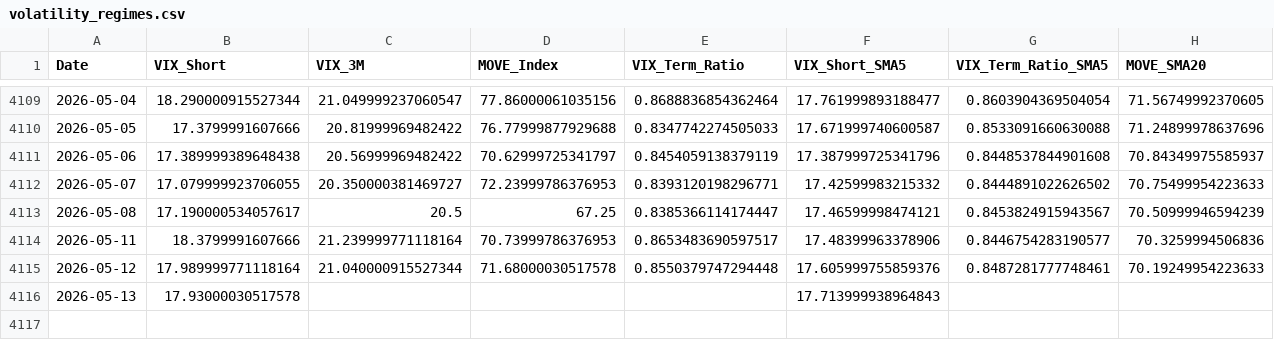
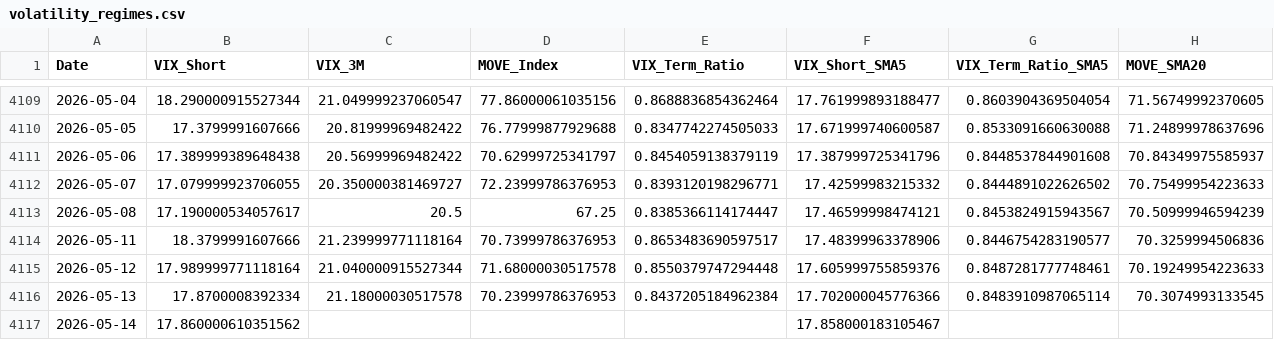
Before and after one commit to maxesser1776/mcf-dashboard, a CSV file: data/processed/volatility_regimes.csv, drawn as a sheet; only a part is shown, gaps mark what is left out.

```diff
--- a/data/processed/volatility_regimes.csv
+++ b/data/processed/volatility_regimes.csv
@@ -4115,2 +4115,3 @@ Date,VIX_Short,VIX_3M,MOVE_Index,VIX_Term_Ratio,VIX_Short_SMA5,VIX_Term_Ratio_SM
 2026-05-12,17.989999771118164,21.040000915527344,71.68000030517578,0.8550379747294448,17.605999755859376,0.8487281777748461,70.19249954223633
-2026-05-13,17.93000030517578,,,,17.713999938964843,,
+2026-05-13,17.8700008392334,21.18000030517578,70.23999786376953,0.8437205184962384,17.702000045776366,0.8483910987065114,70.3074993133545
+2026-05-14,17.860000610351562,,,,17.858000183105467,,
```
Also changed, not shown: data/processed/credit_spreads.csv, data/processed/fed_liquidity.csv, 4 other files.
